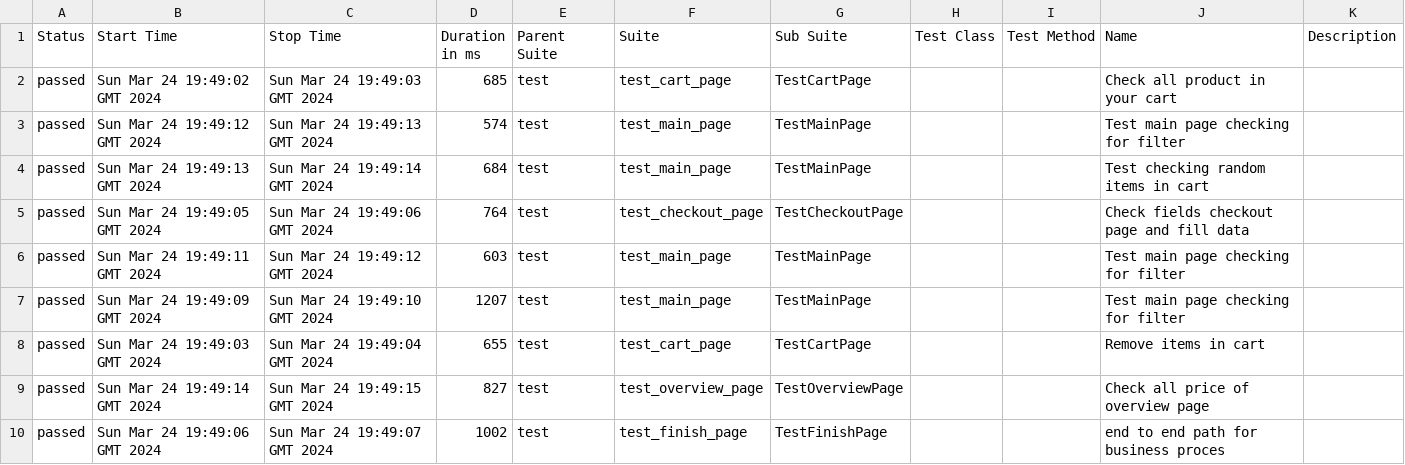
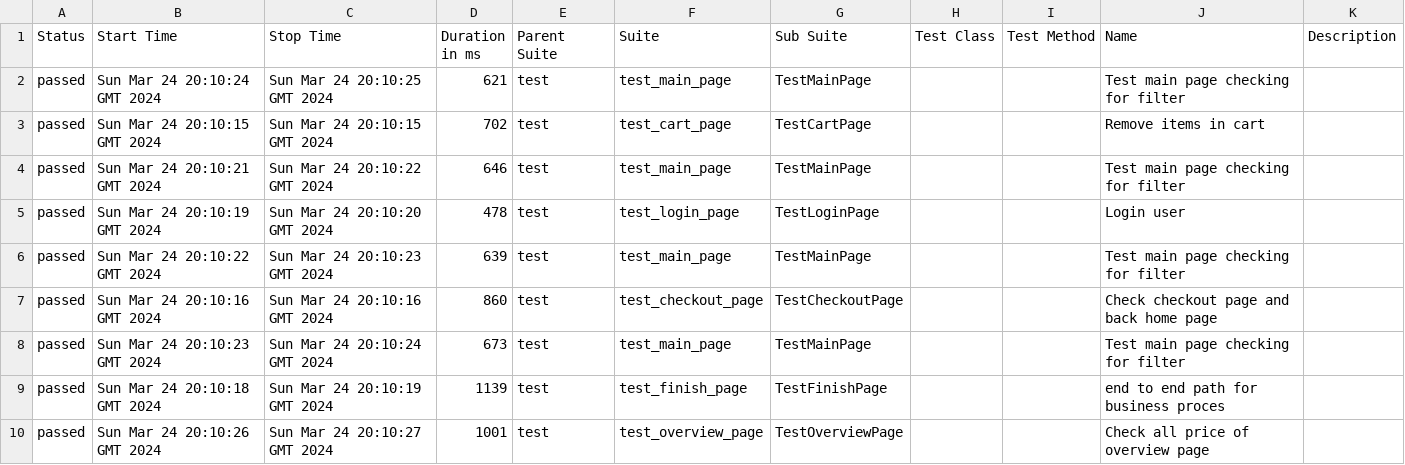
Before and after one commit to vladimirqw1221/test_ui, a CSV file: data/suites.csv, drawn as a sheet; only a part is shown; the diff covers the shown part only.

Commit message:
Deploying to gh-pages from @ vladimirqw1221/test_ui@164dd9fa4d163a791841615529016fb1df60d209 🚀

```diff
--- a/data/suites.csv
+++ b/data/suites.csv
@@ -1,10 +1,10 @@
 "Status","Start Time","Stop Time","Duration in ms","Parent Suite","Suite","Sub Suite","Test Class","Test Method","Name","Description"
-"passed","Sun Mar 24 19:49:02 GMT 2024","Sun Mar 24 19:49:03 GMT 2024","685","test","test_cart_page","TestCartPage","","","Check all product in your cart",""
-"passed","Sun Mar 24 19:49:12 GMT 2024","Sun Mar 24 19:49:13 GMT 2024","574","test","test_main_page","TestMainPage","","","Test main page checking for filter",""
-"passed","Sun Mar 24 19:49:13 GMT 2024","Sun Mar 24 19:49:14 GMT 2024","684","test","test_main_page","TestMainPage","","","Test checking random items in cart",""
-"passed","Sun Mar 24 19:49:05 GMT 2024","Sun Mar 24 19:49:06 GMT 2024","764","test","test_checkout_page","TestCheckoutPage","","","Check fields checkout page and fill data",""
-"passed","Sun Mar 24 19:49:11 GMT 2024","Sun Mar 24 19:49:12 GMT 2024","603","test","test_main_page","TestMainPage","","","Test main page checking for filter",""
-"passed","Sun Mar 24 19:49:09 GMT 2024","Sun Mar 24 19:49:10 GMT 2024","1207","test","test_main_page","TestMainPage","","","Test main page checking for filter",""
-"passed","Sun Mar 24 19:49:03 GMT 2024","Sun Mar 24 19:49:04 GMT 2024","655","test","test_cart_page","TestCartPage","","","Remove items in cart",""
-"passed","Sun Mar 24 19:49:14 GMT 2024","Sun Mar 24 19:49:15 GMT 2024","827","test","test_overview_page","TestOverviewPage","","","Check all price of  overview page",""
-"passed","Sun Mar 24 19:49:06 GMT 2024","Sun Mar 24 19:49:07 GMT 2024","1002","test","test_finish_page","TestFinishPage","","","end to end path for business proces",""
+"passed","Sun Mar 24 20:10:24 GMT 2024","Sun Mar 24 20:10:25 GMT 2024","621","test","test_main_page","TestMainPage","","","Test main page checking for filter",""
+"passed","Sun Mar 24 20:10:15 GMT 2024","Sun Mar 24 20:10:15 GMT 2024","702","test","test_cart_page","TestCartPage","","","Remove items in cart",""
+"passed","Sun Mar 24 20:10:21 GMT 2024","Sun Mar 24 20:10:22 GMT 2024","646","test","test_main_page","TestMainPage","","","Test main page checking for filter",""
+"passed","Sun Mar 24 20:10:19 GMT 2024","Sun Mar 24 20:10:20 GMT 2024","478","test","test_login_page","TestLoginPage","","","Login user",""
+"passed","Sun Mar 24 20:10:22 GMT 2024","Sun Mar 24 20:10:23 GMT 2024","639","test","test_main_page","TestMainPage","","","Test main page checking for filter",""
+"passed","Sun Mar 24 20:10:16 GMT 2024","Sun Mar 24 20:10:16 GMT 2024","860","test","test_checkout_page","TestCheckoutPage","","","Check checkout page and back home page",""
+"passed","Sun Mar 24 20:10:23 GMT 2024","Sun Mar 24 20:10:24 GMT 2024","673","test","test_main_page","TestMainPage","","","Test main page checking for filter",""
+"passed","Sun Mar 24 20:10:18 GMT 2024","Sun Mar 24 20:10:19 GMT 2024","1139","test","test_finish_page","TestFinishPage","","","end to end path for business proces",""
+"passed","Sun Mar 24 20:10:26 GMT 2024","Sun Mar 24 20:10:27 GMT 2024","1001","test","test_overview_page","TestOverviewPage","","","Check all price of  overview page",""
```
Also changed, not shown: 1 added row, 1 removed row and 16 edited cells elsewhere in this file, data/behaviors.csv, 31 other files.
